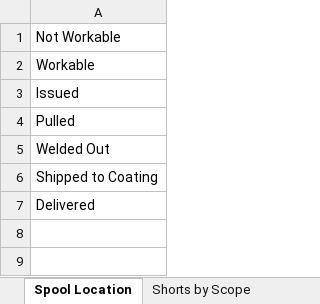
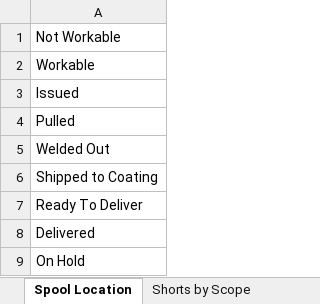
Before and after one commit to kmccun2/react-redux-template, an Excel workbook: database/Templates/JobSumTemplate.xlsx, sheet Spool Location, drawn as a sheet; values as stored, in another font and other column widths than the file's, no borders; charts and pictures not drawn; the diff names each change by its address in the sheet, - before the commit and + after, or states it on an @@ line.

```diff
--- a/database/Templates/JobSumTemplate.xlsx (sheet Spool Location)
+++ b/database/Templates/JobSumTemplate.xlsx (sheet Spool Location)
+row 7: Ready To Deliver
+row 9: On Hold
```
Also changed, not shown: charts or pictures, database/6973/JobSummary.xlsx, 16 other files.
